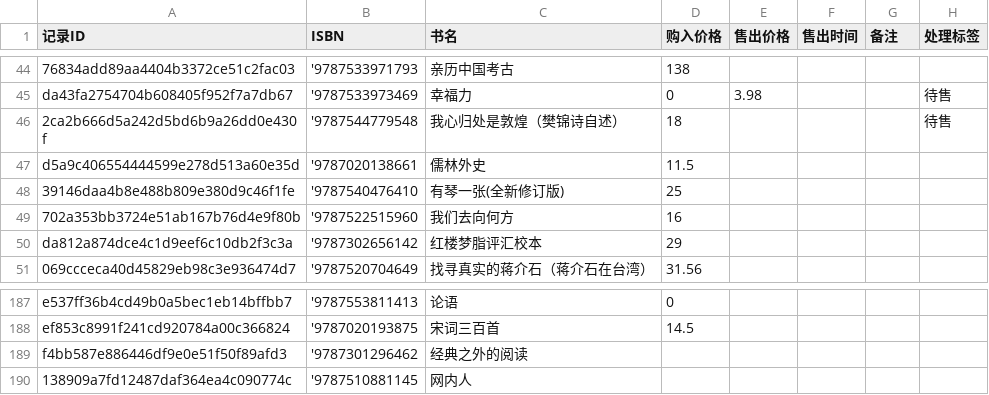
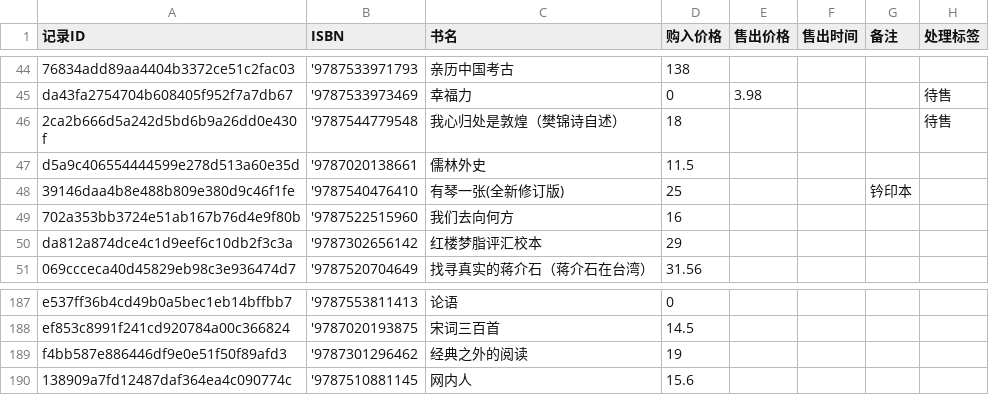
Before and after one commit to lipingxu/dzy_inventory, a CSV file: manual_overrides.csv, drawn as a sheet; only a part is shown, gaps mark what is left out.

Commit message:
chore: update manual overrides via local editor

```diff
--- a/manual_overrides.csv
+++ b/manual_overrides.csv
@@ -47,3 +47,3 @@ da43fa2754704b608405f952f7a7db67,'9787533973469,幸福力,0,3.98,,,待售
 d5a9c406554444599e278d513a60e35d,'9787020138661,儒林外史,11.5,,,,
-39146daa4b8e488b809e380d9c46f1fe,'9787540476410,有琴一张(全新修订版),25,,,,
+39146daa4b8e488b809e380d9c46f1fe,'9787540476410,有琴一张(全新修订版),25,,,钤印本,
 702a353bb3724e51ab167b76d4e9f80b,'9787522515960,我们去向何方,16,,,,
@@ -188,3 +188,3 @@ e537ff36b4cd49b0a5bec1eb14bffbb7,'9787553811413,论语,0,,,,
 ef853c8991f241cd920784a00c366824,'9787020193875,宋词三百首,14.5,,,,
-f4bb587e886446df9e0e51f50f89afd3,'9787301296462,经典之外的阅读,,,,,
-138909a7fd12487daf364ea4c090774c,'9787510881145,网内人,,,,,
+f4bb587e886446df9e0e51f50f89afd3,'9787301296462,经典之外的阅读,19,,,,
+138909a7fd12487daf364ea4c090774c,'9787510881145,网内人,15.6,,,,
```
